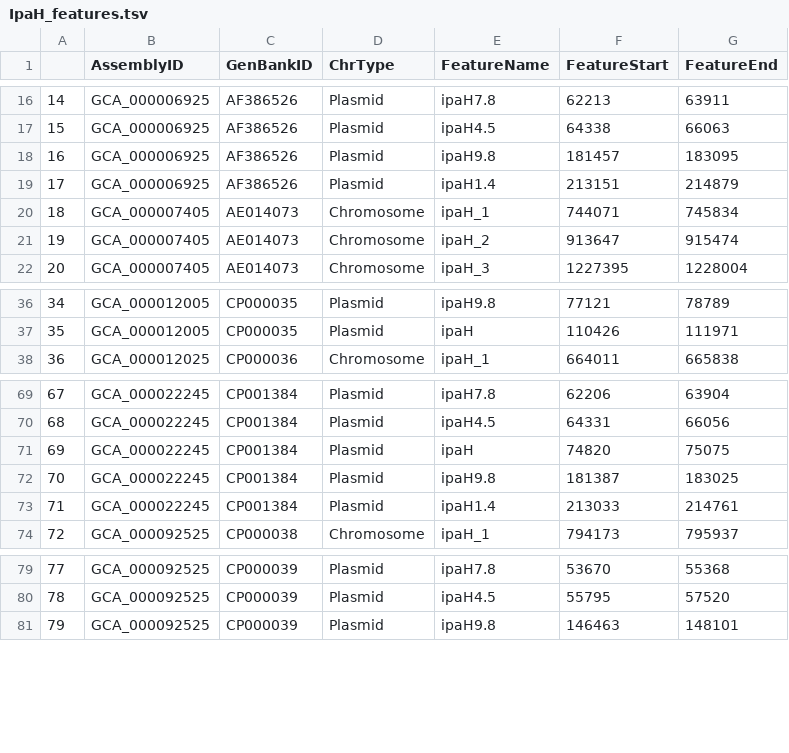
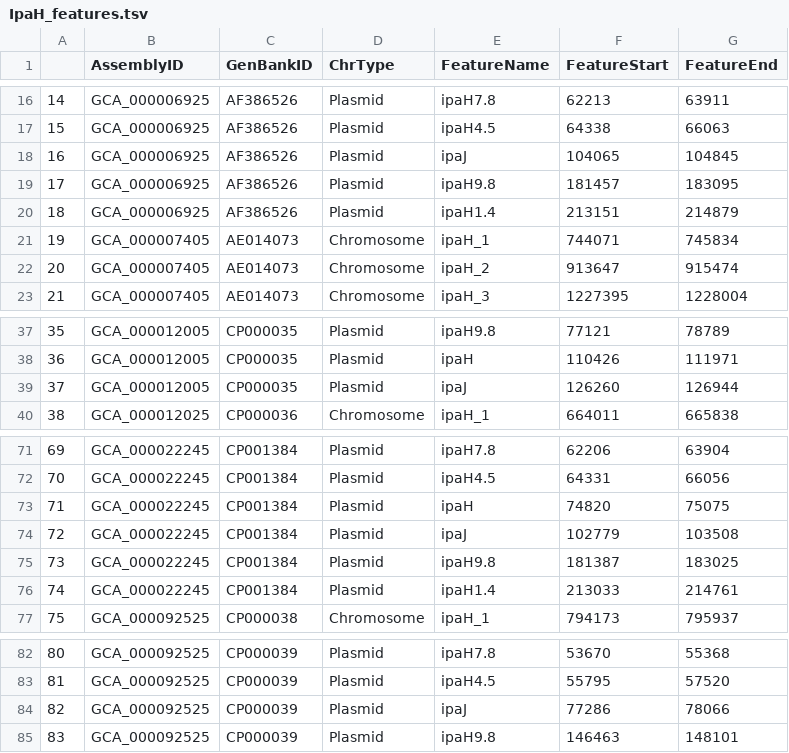
Before and after one commit to DaniilPanshin/ipaH_story, a TSV file: data/IpaH_features.tsv, drawn as a sheet; only a part is shown, gaps mark what is left out; addresses are those after the commit; the diff names each change by its address in the sheet, - before the commit and + after, or states it on an @@ line.

Commit message:
fix SpaS and IpaJ adding

```diff
--- a/data/IpaH_features.tsv
+++ b/data/IpaH_features.tsv
+row 18: 16 | GCA_000006925 | AF386526 | Plasmid | ipaJ | 104065 | 104845
@@ column A renumbered from row 19 down @@
+row 39: 37 | GCA_000012005 | CP000035 | Plasmid | ipaJ | 126260 | 126944
+row 74: 72 | GCA_000022245 | CP001384 | Plasmid | ipaJ | 102779 | 103508
+row 84: 82 | GCA_000092525 | CP000039 | Plasmid | ipaJ | 77286 | 78066
```
